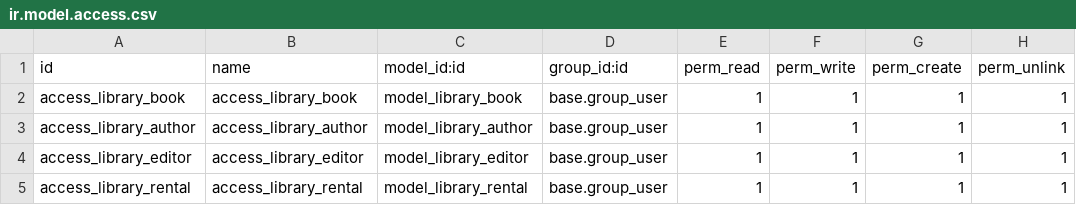
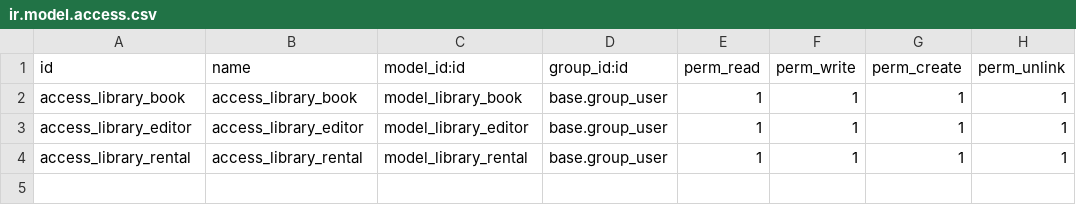
Before and after one commit to iCart/technical_training, a CSV file: library/security/ir.model.access.csv, drawn as a sheet.

Commit message:
[IMP] library : improve search for books and authors
Filter on contacts marked as authors only, to reduce the time spent
editing books and listing contacts

```diff
--- a/library/security/ir.model.access.csv
+++ b/library/security/ir.model.access.csv
@@ -2,3 +2,2 @@ id,name,model_id:id,group_id:id,perm_read,perm_write,perm_create,perm_unlink
 access_library_book,access_library_book,model_library_book,base.group_user,1,1,1,1
-access_library_author,access_library_author,model_library_author,base.group_user,1,1,1,1
 access_library_editor,access_library_editor,model_library_editor,base.group_user,1,1,1,1
```
Also changed, not shown: 6 other files.
